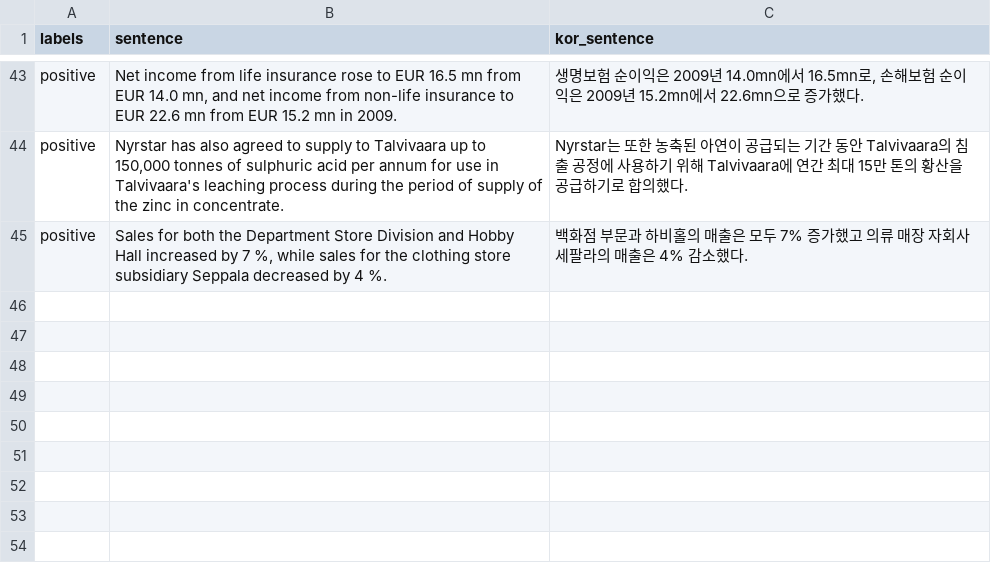
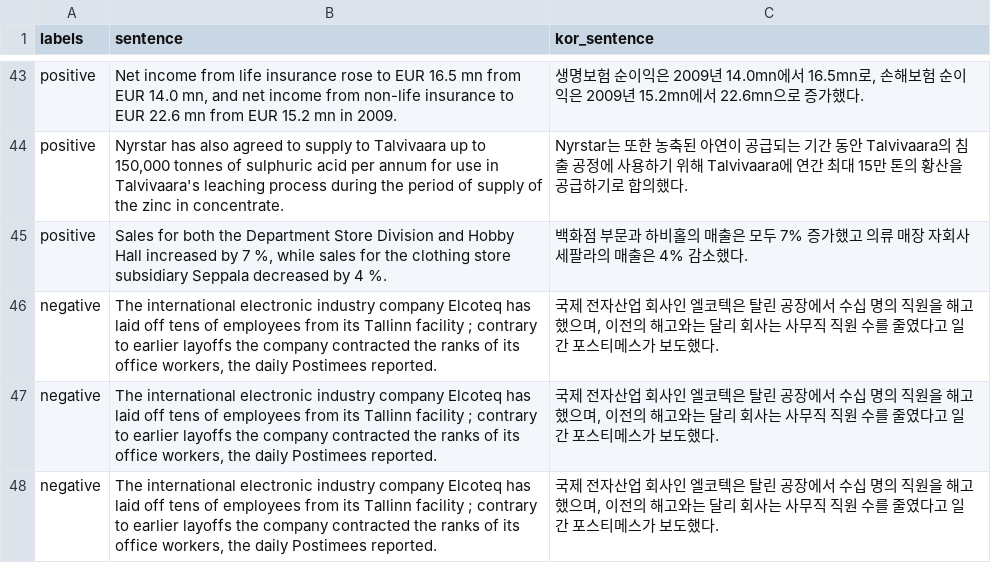
Before and after one commit to DBKong/Tony, a CSV file: test1.csv, drawn as a sheet; only a part is shown, gaps mark what is left out; the diff names each change by its address in the sheet, - before the commit and + after, or states it on an @@ line.

Commit message:
Update test1.csv

```diff
--- a/test1.csv
+++ b/test1.csv
+row 46: negative | The international electronic industry company Elcoteq has laid off tens of employees from its Tallinn facility ; contrary to earlier layoffs the company contracted the ranks of its office workers, the daily Postimees reported. | 국제 전자산업 회사인 엘코텍은 탈린 공장에서 수십 명의 직원을 해고했으며, 이전의 해고와는 달리 회사는 사무직 직원 수를 줄였다고 일간 포스티메스가 보도했다.
+row 47: negative | The international electronic industry company Elcoteq has laid off tens of employees from its Tallinn facility ; contrary to earlier layoffs the company contracted the ranks of its office workers, the daily Postimees reported. | 국제 전자산업 회사인 엘코텍은 탈린 공장에서 수십 명의 직원을 해고했으며, 이전의 해고와는 달리 회사는 사무직 직원 수를 줄였다고 일간 포스티메스가 보도했다.
+row 48: negative | The international electronic industry company Elcoteq has laid off tens of employees from its Tallinn facility ; contrary to earlier layoffs the company contracted the ranks of its office workers, the daily Postimees reported. | 국제 전자산업 회사인 엘코텍은 탈린 공장에서 수십 명의 직원을 해고했으며, 이전의 해고와는 달리 회사는 사무직 직원 수를 줄였다고 일간 포스티메스가 보도했다.
```
